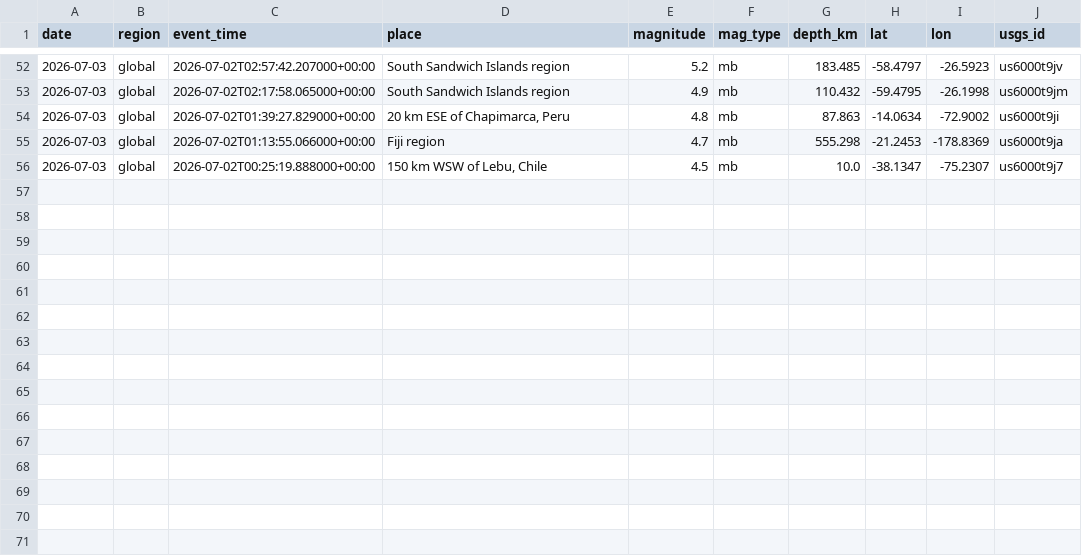
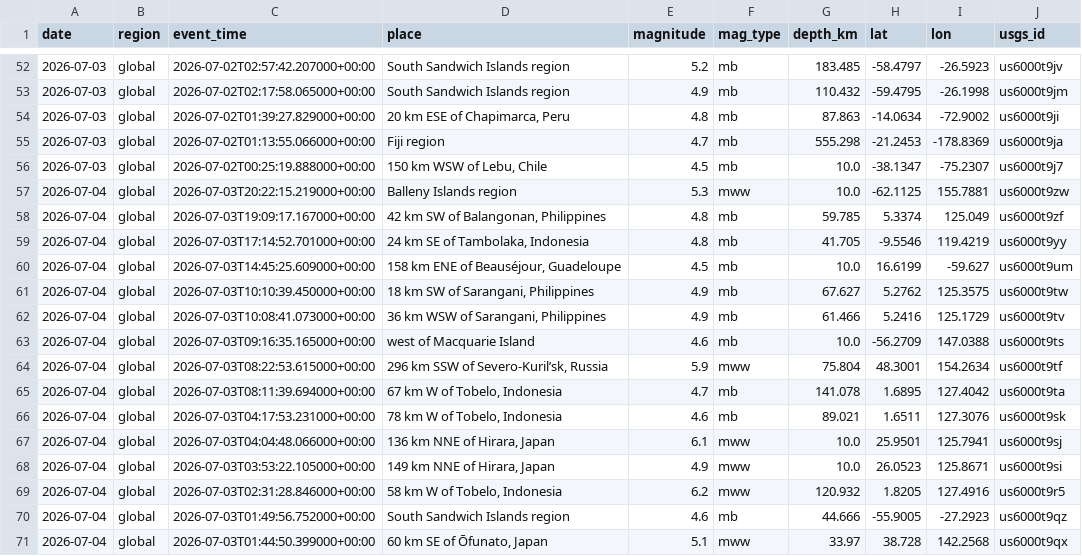
Before and after one commit to icedo724/data_collection, a CSV file: data/environment/earthquakes.csv, drawn as a sheet; only a part is shown, gaps mark what is left out.

```diff
--- a/data/environment/earthquakes.csv
+++ b/data/environment/earthquakes.csv
@@ -56 +56,16 @@
 2026-07-03,global,2026-07-02T00:25:19.888000+00:00,"150 km WSW of Lebu, Chile",4.5,mb,10.0,-38.1347,-75.2307,us6000t9j7
+2026-07-04,global,2026-07-03T20:22:15.219000+00:00,Balleny Islands region,5.3,mww,10.0,-62.1125,155.7881,us6000t9zw
+2026-07-04,global,2026-07-03T19:09:17.167000+00:00,"42 km SW of Balangonan, Philippines",4.8,mb,59.785,5.3374,125.049,us6000t9zf
+2026-07-04,global,2026-07-03T17:14:52.701000+00:00,"24 km SE of Tambolaka, Indonesia",4.8,mb,41.705,-9.5546,119.4219,us6000t9yy
+2026-07-04,global,2026-07-03T14:45:25.609000+00:00,"158 km ENE of Beauséjour, Guadeloupe",4.5,mb,10.0,16.6199,-59.627,us6000t9um
+2026-07-04,global,2026-07-03T10:10:39.450000+00:00,"18 km SW of Sarangani, Philippines",4.9,mb,67.627,5.2762,125.3575,us6000t9tw
+2026-07-04,global,2026-07-03T10:08:41.073000+00:00,"36 km WSW of Sarangani, Philippines",4.9,mb,61.466,5.2416,125.1729,us6000t9tv
+2026-07-04,global,2026-07-03T09:16:35.165000+00:00,west of Macquarie Island,4.6,mb,10.0,-56.2709,147.0388,us6000t9ts
+2026-07-04,global,2026-07-03T08:22:53.615000+00:00,"296 km SSW of Severo-Kuril’sk, Russia",5.9,mww,75.804,48.3001,154.2634,us6000t9tf
+2026-07-04,global,2026-07-03T08:11:39.694000+00:00,"67 km W of Tobelo, Indonesia",4.7,mb,141.078,1.6895,127.4042,us6000t9ta
+2026-07-04,global,2026-07-03T04:17:53.231000+00:00,"78 km W of Tobelo, Indonesia",4.6,mb,89.021,1.6511,127.3076,us6000t9sk
+2026-07-04,global,2026-07-03T04:04:48.066000+00:00,"136 km NNE of Hirara, Japan",6.1,mww,10.0,25.9501,125.7941,us6000t9sj
+2026-07-04,global,2026-07-03T03:53:22.105000+00:00,"149 km NNE of Hirara, Japan",4.9,mww,10.0,26.0523,125.8671,us6000t9si
+2026-07-04,global,2026-07-03T02:31:28.846000+00:00,"58 km W of Tobelo, Indonesia",6.2,mww,120.932,1.8205,127.4916,us6000t9r5
+2026-07-04,global,2026-07-03T01:49:56.752000+00:00,South Sandwich Islands region,4.6,mb,44.666,-55.9005,-27.2923,us6000t9qz
+2026-07-04,global,2026-07-03T01:44:50.399000+00:00,"60 km SE of Ōfunato, Japan",5.1,mww,33.97,38.728,142.2568,us6000t9qx
```
Also changed, not shown: data/environment/air_quality.csv, data/environment/weather.csv, 5 other files.
